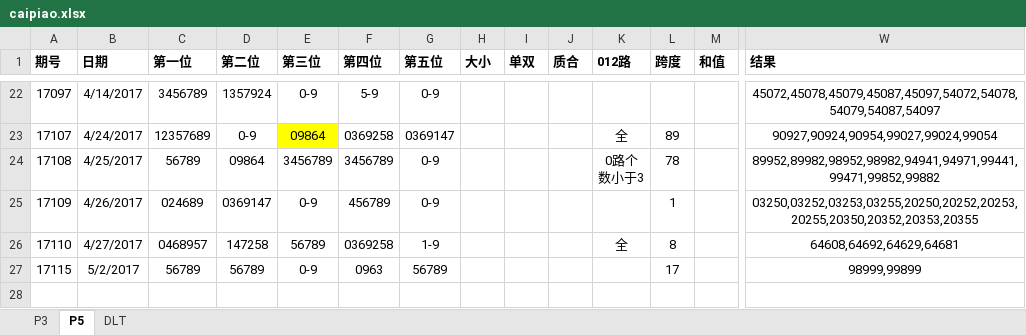
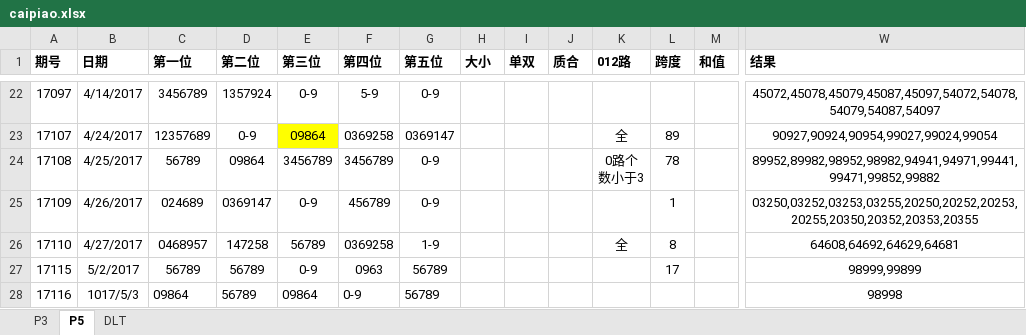
Before and after one commit to zhoubo8308/caipiao, an Excel workbook: caipiao.xlsx, sheet P5, drawn as a sheet; only a part is shown, gaps mark what is left out; values as stored, in another font and other column widths than the file's, no borders; rows hold the shown columns only; the diff names each change by its address in the sheet, - before the commit and + after, or states it on an @@ line.

```diff
--- a/caipiao.xlsx (sheet P5)
+++ b/caipiao.xlsx (sheet P5)
+row 28: 17116 | 1017/5/3 | 09864 | 56789 | 09864 | 0-9 | 56789 |  |  |  |  |  |  | 98998
```
Also changed, not shown: sheet DLT, sheet P3.
